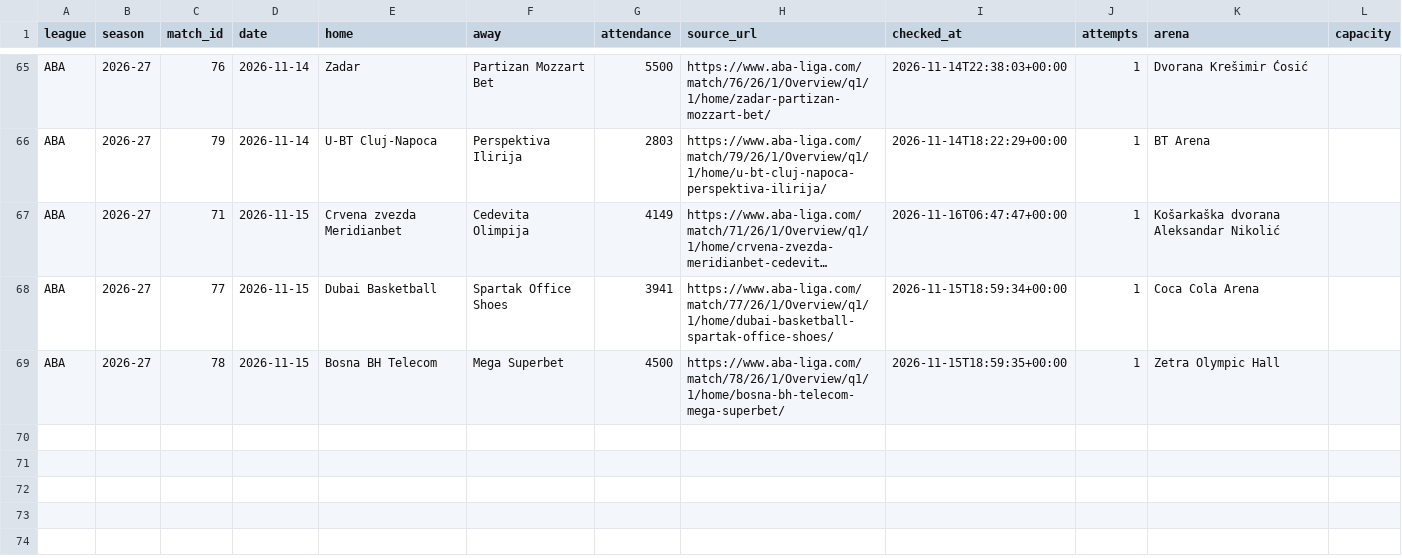
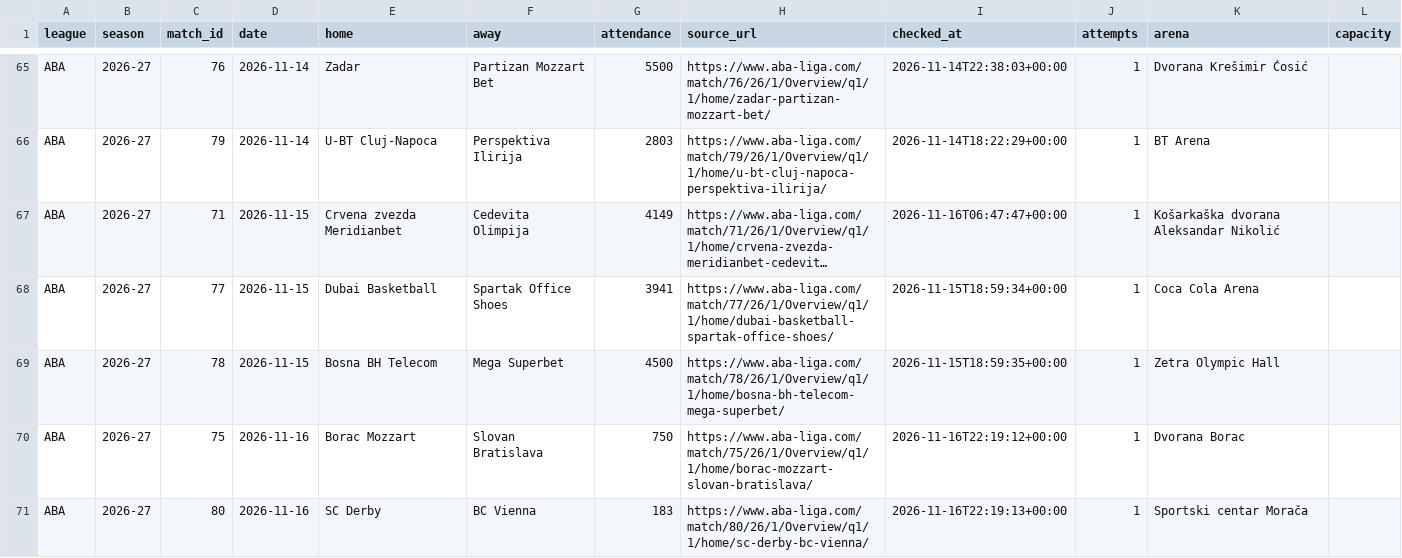
Before and after one commit to andriuspanama/ACBattendance, a CSV file: data/aba/matches.csv, drawn as a sheet; only a part is shown, gaps mark what is left out; long unchanged cells end in ….

```diff
--- a/data/aba/matches.csv
+++ b/data/aba/matches.csv
@@ -69 +69,3 @@ ABA,2026-27,77,2026-11-15,Dubai Basketball,Spartak Office Shoes,3941,https://www
 ABA,2026-27,78,2026-11-15,Bosna BH Telecom,Mega Superbet,4500,https://www.aba-liga.com/match/78/26/1/Overview/q1/1/home/bosna-bh-telecom-mega-superbet/,2026-11-15T18:59:35+00:00,1,Zetra Olympic Hall,
+ABA,2026-27,75,2026-11-16,Borac Mozzart,Slovan Bratislava,750,https://www.aba-liga.com/match/75/26/1/Overview/q1/1/home/borac-mozzart-slovan-bratislava/,2026-11-16T22:19:12+00:00,1,Dvorana Borac,
+ABA,2026-27,80,2026-11-16,SC Derby,BC Vienna,183,https://www.aba-liga.com/match/80/26/1/Overview/q1/1/home/sc-derby-bc-vienna/,2026-11-16T22:19:13+00:00,1,Sportski centar Morača,
```
Also changed, not shown: data/aba/attendance_averages.csv, data/aba/flashscore/matches.csv, 2 other files.
